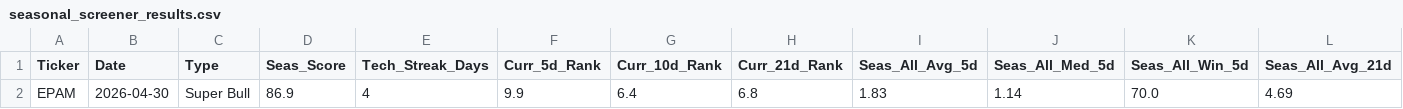
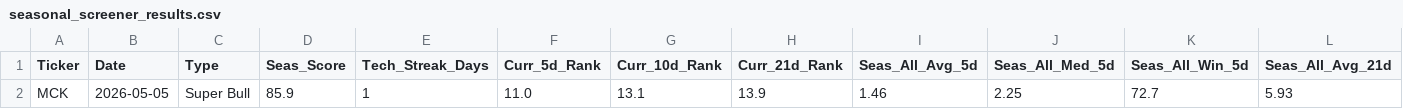
Before and after one commit to mslade50/New_Seasonals, a CSV file: seasonal_screener_results.csv, drawn as a sheet; only a part is shown; removed rows and columns are numbered as before the commit, all else as after; rows hold the shown columns only; the diff names each change by its address in the sheet, - before the commit and + after, or states it on an @@ line.

Commit message:
Detailed Update: 2026-05-05 16:15:19.268227

```diff
--- a/seasonal_screener_results.csv
+++ b/seasonal_screener_results.csv
-row 2: EPAM | 2026-04-30 | Super Bull | 86.9 | 4 | 9.9 | 6.4 | 6.8 | 1.83 | 1.14 | 70.0 | 4.69
+row 2: MCK | 2026-05-05 | Super Bull | 85.9 | 1 | 11.0 | 13.1 | 13.9 | 1.46 | 2.25 | 72.7 | 5.93
```
